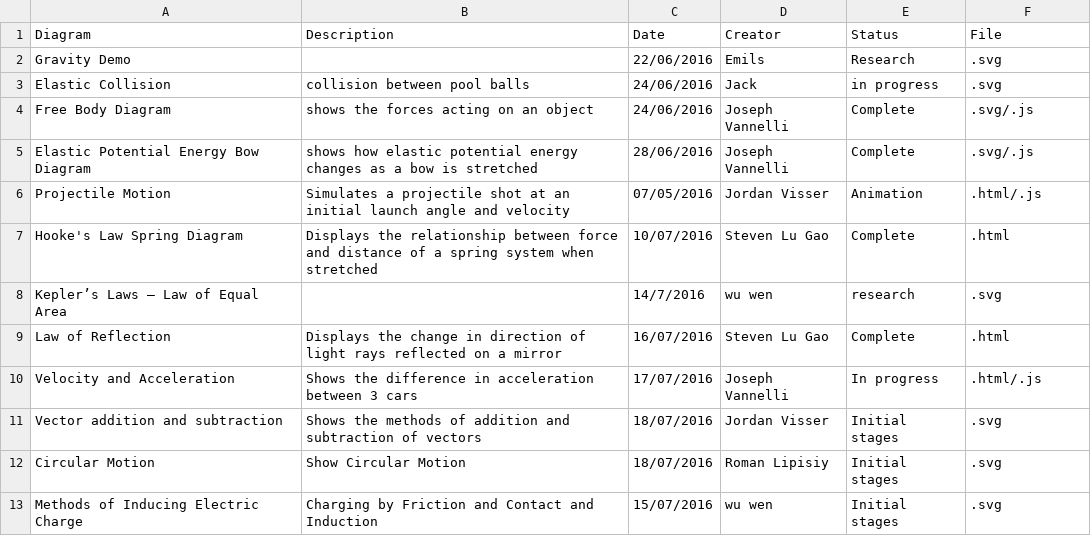
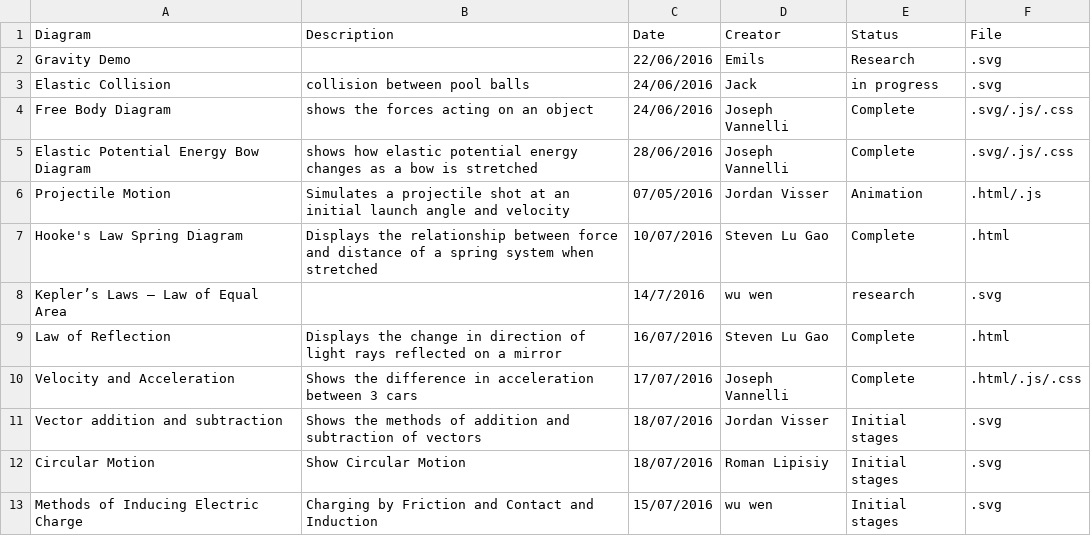
Before and after one commit to UPOD-2016/upod_docs, a CSV file: Graphics/Diagrams.csv, drawn as a sheet.

Commit message:
Update Diagrams.csv

```diff
--- a/Graphics/Diagrams.csv
+++ b/Graphics/Diagrams.csv
@@ -3,4 +3,4 @@ Gravity Demo,,22/06/2016,Emils,Research,.svg
 Elastic Collision,collision between pool balls,24/06/2016,Jack ,in progress,.svg
-Free Body Diagram,shows the forces acting on an object,24/06/2016,Joseph Vannelli,Complete,.svg/.js
-Elastic Potential Energy Bow Diagram,shows how elastic potential energy changes as a bow is stretched,28/06/2016,Joseph Vannelli,Complete,.svg/.js
+Free Body Diagram,shows the forces acting on an object,24/06/2016,Joseph Vannelli,Complete,.svg/.js/.css
+Elastic Potential Energy Bow Diagram,shows how elastic potential energy changes as a bow is stretched,28/06/2016,Joseph Vannelli,Complete,.svg/.js/.css
 Projectile Motion, Simulates a projectile shot at an initial launch angle and velocity,07/05/2016,Jordan Visser,Animation,.html/.js
@@ -9,3 +9,3 @@ Kepler’s Laws – Law of Equal Area, ,14/7/2016,wu wen,research,.svg
 Law of Reflection,Displays the change in direction of light rays reflected on a mirror,16/07/2016,Steven Lu Gao,Complete,.html
-Velocity and Acceleration,Shows the difference in acceleration between 3 cars,17/07/2016,Joseph Vannelli,In progress,.html/.js
+Velocity and Acceleration,Shows the difference in acceleration between 3 cars,17/07/2016,Joseph Vannelli,Complete,.html/.js/.css
 Vector addition and subtraction,Shows the methods of addition and subtraction of vectors, 18/07/2016,Jordan Visser,Initial stages,.svg
```
